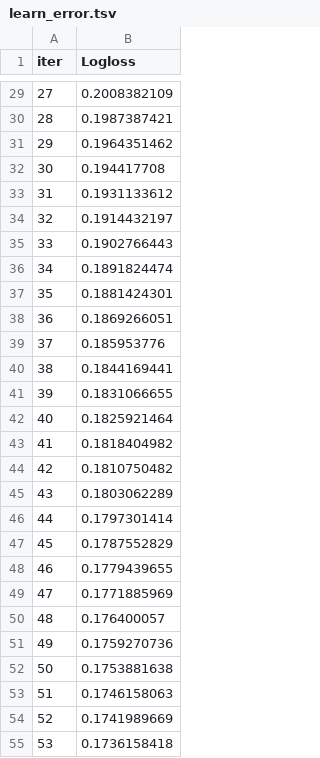
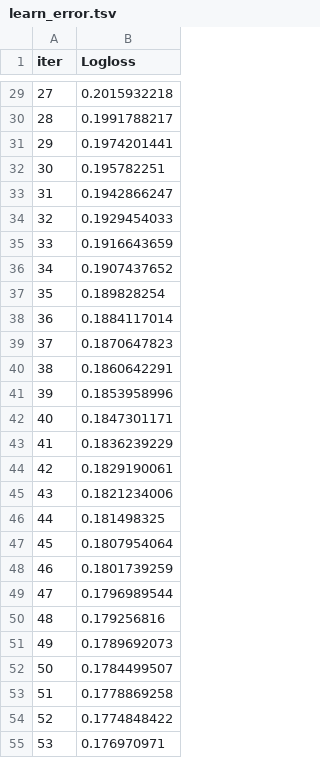
Before and after one commit to rubyway/loanpractice, a TSV file: catboost_info/learn_error.tsv, drawn as a sheet; only a part is shown, gaps mark what is left out; the diff covers the shown part only.

```diff
--- a/catboost_info/learn_error.tsv
+++ b/catboost_info/learn_error.tsv
@@ -29,27 +29,27 @@ iter	Logloss
-27	0.2008382109
-28	0.1987387421
-29	0.1964351462
-30	0.194417708
-31	0.1931133612
-32	0.1914432197
-33	0.1902766443
-34	0.1891824474
-35	0.1881424301
-36	0.1869266051
-37	0.185953776
-38	0.1844169441
-39	0.1831066655
-40	0.1825921464
-41	0.1818404982
-42	0.1810750482
-43	0.1803062289
-44	0.1797301414
-45	0.1787552829
-46	0.1779439655
-47	0.1771885969
-48	0.176400057
-49	0.1759270736
-50	0.1753881638
-51	0.1746158063
-52	0.1741989669
-53	0.1736158418
+27	0.2015932218
+28	0.1991788217
+29	0.1974201441
+30	0.195782251
+31	0.1942866247
+32	0.1929454033
+33	0.1916643659
+34	0.1907437652
+35	0.189828254
+36	0.1884117014
+37	0.1870647823
+38	0.1860642291
+39	0.1853958996
+40	0.1847301171
+41	0.1836239229
+42	0.1829190061
+43	0.1821234006
+44	0.181498325
+45	0.1807954064
+46	0.1801739259
+47	0.1796989544
+48	0.179256816
+49	0.1789692073
+50	0.1784499507
+51	0.1778869258
+52	0.1774848422
+53	0.176970971
```
Also changed, not shown: 173 edited cells elsewhere in this file, catboost_info/time_left.tsv, 5 other files.
